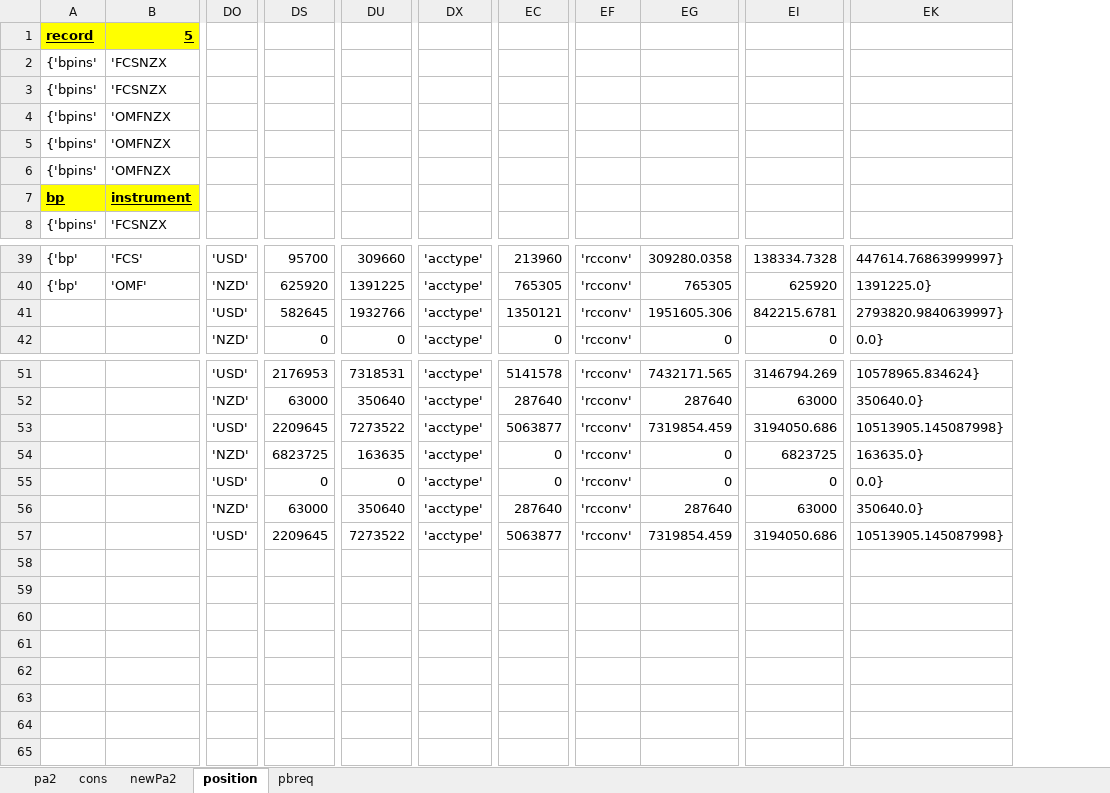
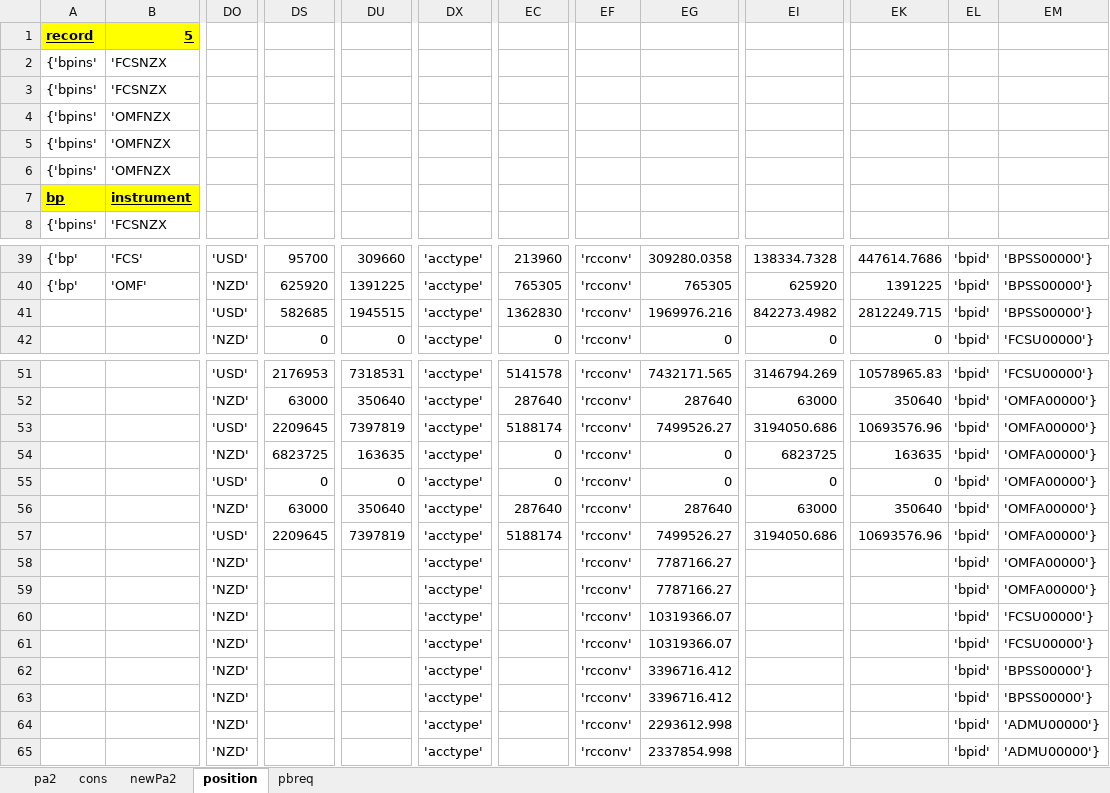
Before and after one commit to duongdidom/DDDfirst, an Excel workbook: list and data.xlsx, sheet position, drawn as a sheet; only a part is shown, gaps mark what is left out; values as stored, in another font and other column widths than the file's, no borders; charts and pictures not drawn; removed rows and columns are numbered as before the commit, all else as after; rows hold the shown columns only; the diff covers the shown part only; the diff names each change by its address in the sheet, - before the commit and + after, or states it on an @@ line.

```diff
--- a/list and data.xlsx (sheet position)
+++ b/list and data.xlsx (sheet position)
-column EK, rows 39-42: 447614.76863999997} | 1391225.0} | 2793820.9840639997} | 0.0}; rows 51-57: 10578965.834624} | 350640.0} | 10513905.145087998} | 163635.0} | 0.0} | 350640.0} | 10513905.145087998}
+column EK, rows 39-42: 447614.7686 | 1391225 | 2812249.715 | 0; rows 51-57: 10578965.83 | 350640 | 10693576.96 | 163635 | 0 | 350640 | 10693576.96
+column EL, rows 39-42: all 'bpid'; rows 51-57: all 'bpid'
+column EM, rows 39-42: 'BPSS00000'} | 'BPSS00000'} | 'BPSS00000'} | 'FCSU00000'}; rows 51-57: 'FCSU00000'} | 'OMFA00000'} | 'OMFA00000'} | 'OMFA00000'} | 'OMFA00000'} | 'OMFA00000'} | 'OMFA00000'}
-DS41: 582645
+DS41: 582685
-DU41: 1932766
+DU41: 1945515
-EC41: 1350121
+EC41: 1362830
-EG41: 1951605.306
+EG41: 1969976.216
-EI41: 842215.6781
+EI41: 842273.4982
-DU53: 7273522
+DU53: 7397819
-EC53: 5063877
+EC53: 5188174
-EG53: 7319854.459
+EG53: 7499526.27
-DU57: 7273522
+DU57: 7397819
-EC57: 5063877
+EC57: 5188174
-EG57: 7319854.459
+EG57: 7499526.27
+row 58:  |  | 'NZD' |  |  | 'acctype' |  | 'rcconv' | 7787166.27 |  |  | 'bpid' | 'OMFA00000'}
+row 59:  |  | 'NZD' |  |  | 'acctype' |  | 'rcconv' | 7787166.27 |  |  | 'bpid' | 'OMFA00000'}
+row 60:  |  | 'NZD' |  |  | 'acctype' |  | 'rcconv' | 10319366.07 |  |  | 'bpid' | 'FCSU00000'}
+row 61:  |  | 'NZD' |  |  | 'acctype' |  | 'rcconv' | 10319366.07 |  |  | 'bpid' | 'FCSU00000'}
+row 62:  |  | 'NZD' |  |  | 'acctype' |  | 'rcconv' | 3396716.412 |  |  | 'bpid' | 'BPSS00000'}
+row 63:  |  | 'NZD' |  |  | 'acctype' |  | 'rcconv' | 3396716.412 |  |  | 'bpid' | 'BPSS00000'}
+row 64:  |  | 'NZD' |  |  | 'acctype' |  | 'rcconv' | 2293612.998 |  |  | 'bpid' | 'ADMU00000'}
+row 65:  |  | 'NZD' |  |  | 'acctype' |  | 'rcconv' | 2337854.998 |  |  | 'bpid' | 'ADMU00000'}
```
Also changed, not shown: 3 edited cells elsewhere in this sheet, charts or pictures, 2 other files.
